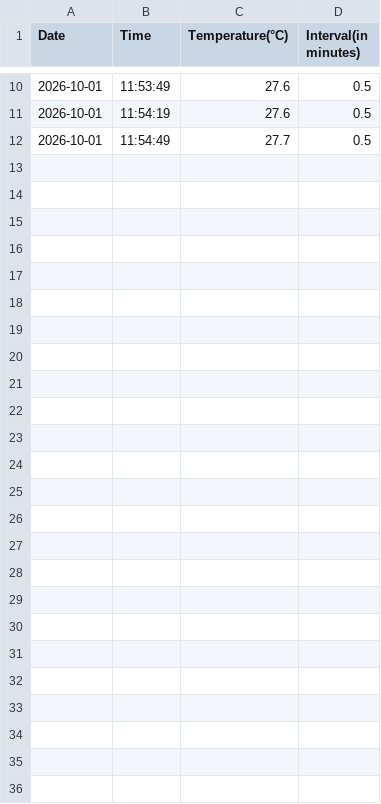
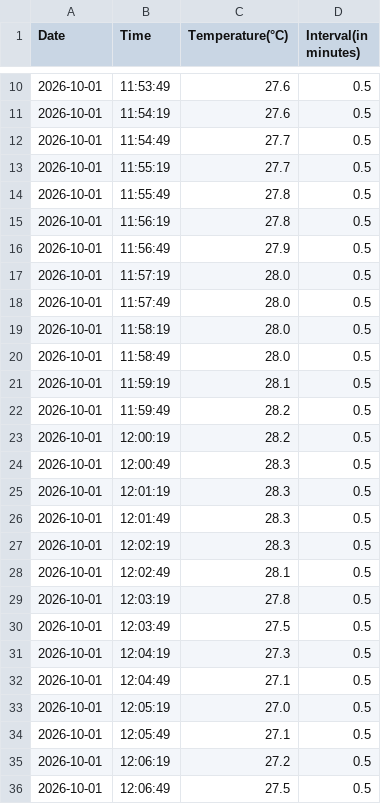
Before and after one commit to MVinothPMS/temperature_data_new, a CSV file: BLE_TEMPERATURE_02_selva_1234.csv, drawn as a sheet; only a part is shown, gaps mark what is left out.

Commit message:
Uploading BLE_TEMPERATURE_02_selva_1234.csv

```diff
--- a/BLE_TEMPERATURE_02_selva_1234.csv
+++ b/BLE_TEMPERATURE_02_selva_1234.csv
@@ -12 +12,25 @@ Date,Time,Temperature(°C),Interval(in minutes)
 2026-10-01,11:54:49,27.7,0.5
+2026-10-01,11:55:19,27.7,0.5
+2026-10-01,11:55:49,27.8,0.5
+2026-10-01,11:56:19,27.8,0.5
+2026-10-01,11:56:49,27.9,0.5
+2026-10-01,11:57:19,28.0,0.5
+2026-10-01,11:57:49,28.0,0.5
+2026-10-01,11:58:19,28.0,0.5
+2026-10-01,11:58:49,28.0,0.5
+2026-10-01,11:59:19,28.1,0.5
+2026-10-01,11:59:49,28.2,0.5
+2026-10-01,12:00:19,28.2,0.5
+2026-10-01,12:00:49,28.3,0.5
+2026-10-01,12:01:19,28.3,0.5
+2026-10-01,12:01:49,28.3,0.5
+2026-10-01,12:02:19,28.3,0.5
+2026-10-01,12:02:49,28.1,0.5
+2026-10-01,12:03:19,27.8,0.5
+2026-10-01,12:03:49,27.5,0.5
+2026-10-01,12:04:19,27.3,0.5
+2026-10-01,12:04:49,27.1,0.5
+2026-10-01,12:05:19,27.0,0.5
+2026-10-01,12:05:49,27.1,0.5
+2026-10-01,12:06:19,27.2,0.5
+2026-10-01,12:06:49,27.5,0.5
```
